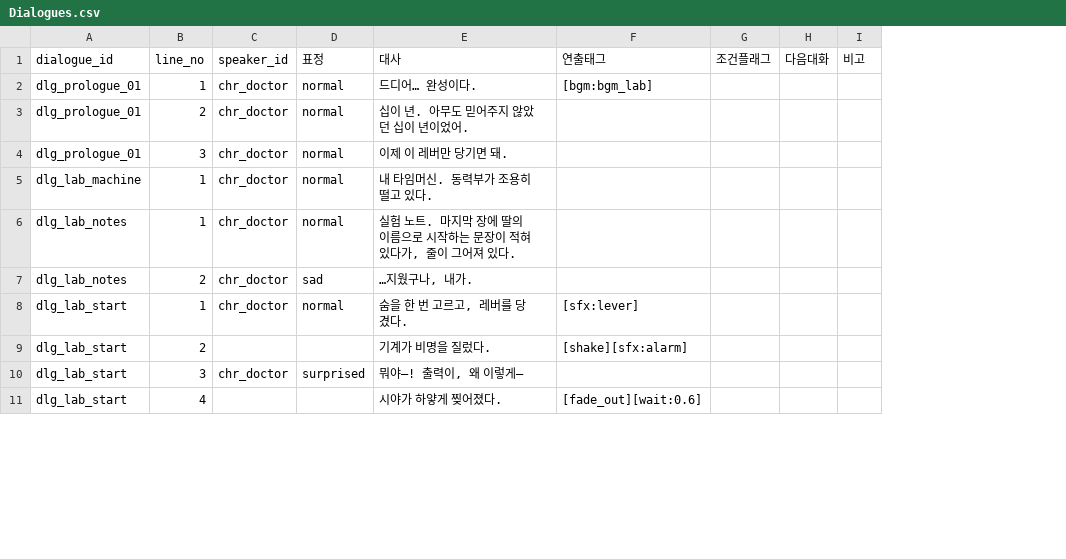
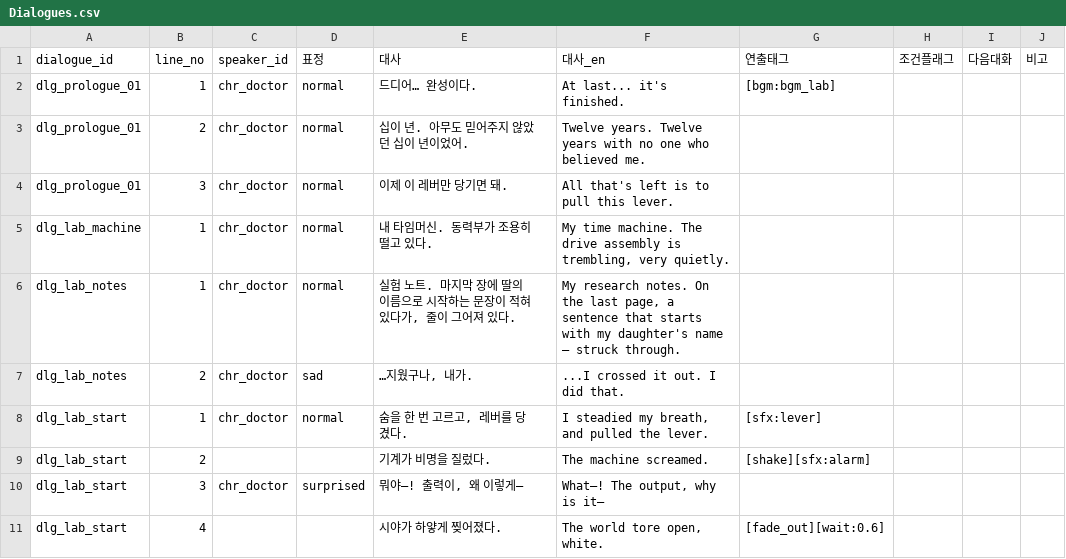
Before and after one commit to RIKKA7061/SevenDoctor_Real, a CSV file: Assets/_Project/Resources/Data/Dialogues.csv, drawn as a sheet; only a part is shown; the diff names each change by its address in the sheet, - before the commit and + after, or states it on an @@ line.

```diff
--- a/Assets/_Project/Resources/Data/Dialogues.csv
+++ b/Assets/_Project/Resources/Data/Dialogues.csv
+column F (대사_en), rows 2-11: At last... it's finished. | Twelve years. Twelve years with no one who believed me. | All that's left is to pull this lever. | My time machine. The drive assembly is trembling, very quietly. | My research notes. On the last page, a sentence that starts with my daughter's name — struck through. | ...I crossed it out. I did that. | I steadied my breath, and pulled the lever. | The machine screamed. | What—! The output, why is it— | The world tore open, white.
```
Also changed, not shown: Assets/_Project/Resources/Data/Endings.csv, Assets/_Project/Resources/Data/Evidence.csv, 20 other files.
